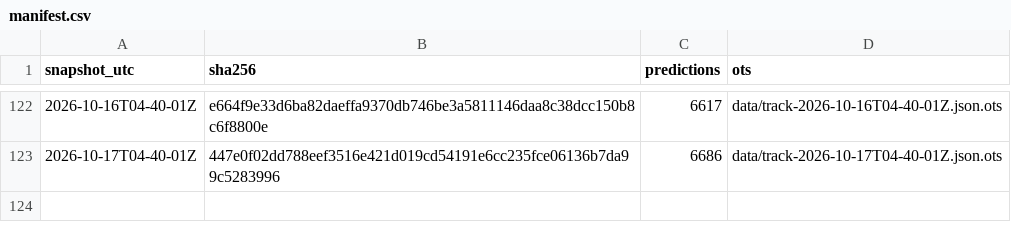
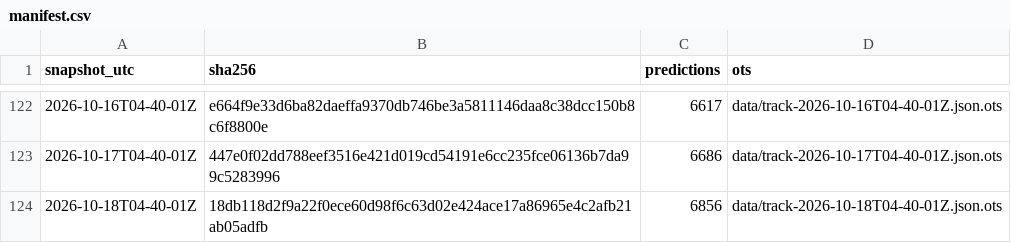
Before and after one commit to tipsaudit/track-record-public, a CSV file: manifest.csv, drawn as a sheet; only a part is shown, gaps mark what is left out.

Commit message:
track record snapshot 2026-10-18T04-40-01Z · 6856 predictions · sha256 18db118d2f9a

```diff
--- a/manifest.csv
+++ b/manifest.csv
@@ -123 +123,2 @@ snapshot_utc,sha256,predictions,ots
 2026-10-17T04-40-01Z,447e0f02dd788eef3516e421d019cd54191e6cc235fce06136b7da99c5283996,6686,data/track-2026-10-17T04-40-01Z.json.ots
+2026-10-18T04-40-01Z,18db118d2f9a22f0ece60d98f6c63d02e424ace17a86965e4c2afb21ab05adfb,6856,data/track-2026-10-18T04-40-01Z.json.ots
```
Also changed, not shown: 6 other files.
